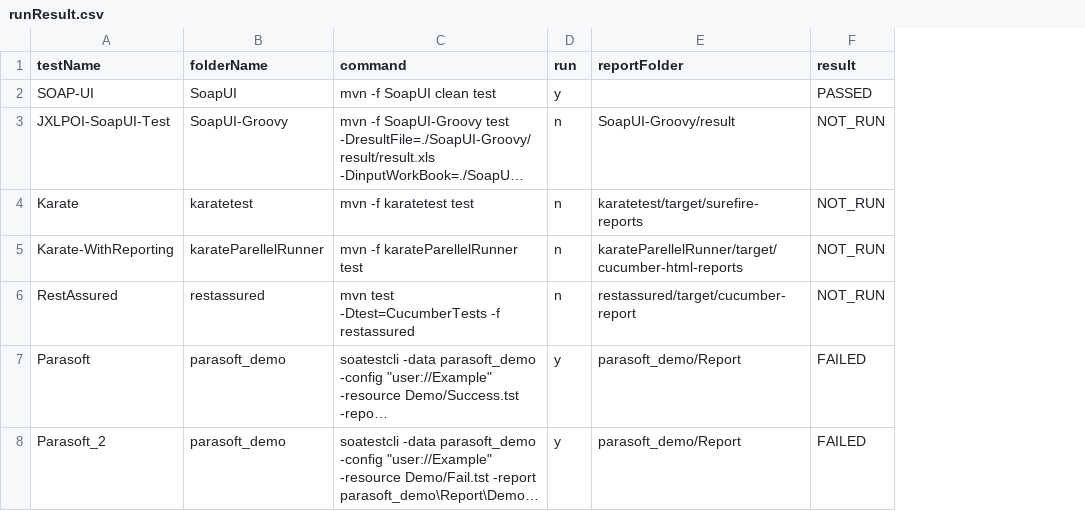
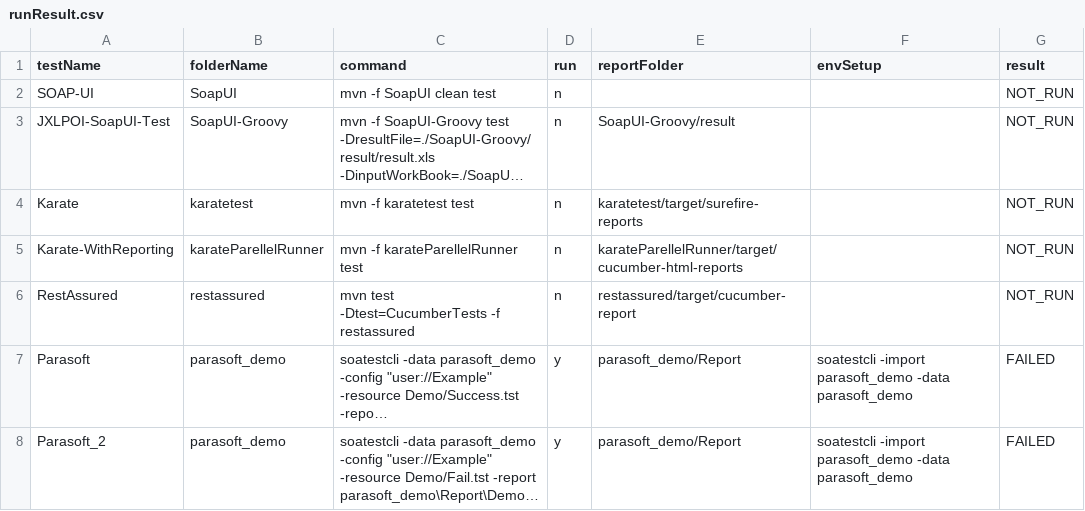
Before and after one commit to abhishekchh/dump_files, a CSV file: runResult.csv, drawn as a sheet; long unchanged cells end in …; addresses are those after the commit; the diff names each change by its address in the sheet, - before the commit and + after, or states it on an @@ line.

```diff
--- a/runResult.csv
+++ b/runResult.csv
+column F (envSetup), rows 7-8: soatestcli -import parasoft_demo -data parasoft_demo | soatestcli -import parasoft_demo -data parasoft_demo
-D2 (run): y
+D2 (run): n
-G2 (result): PASSED
+G2 (result): NOT_RUN
```
Also changed, not shown: list.csv, 2 other files.
